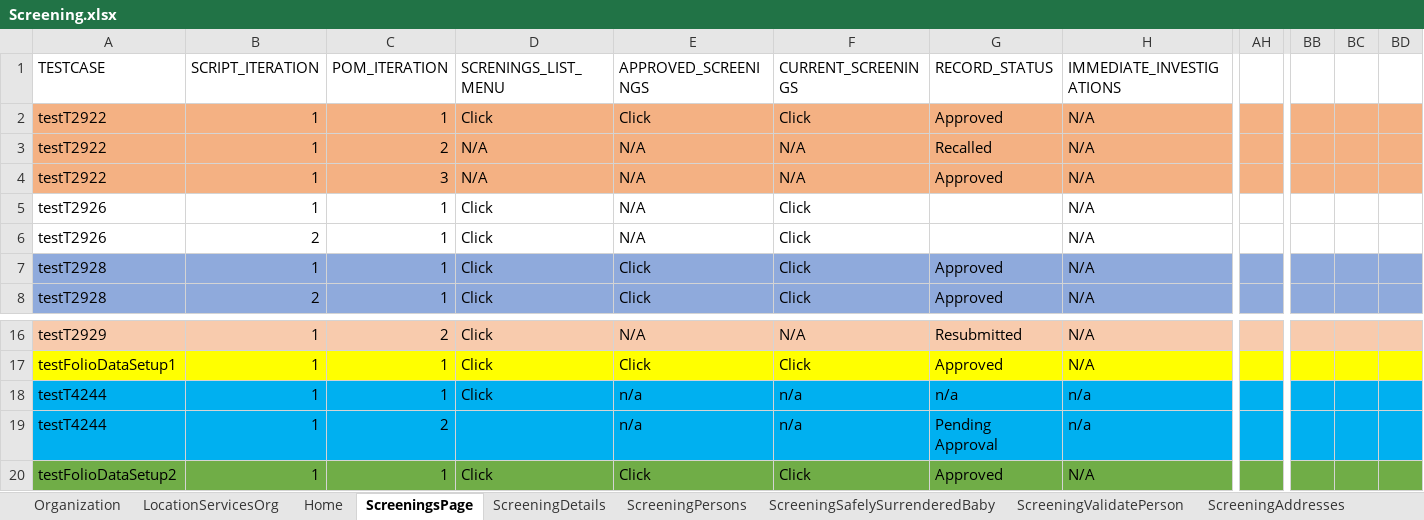
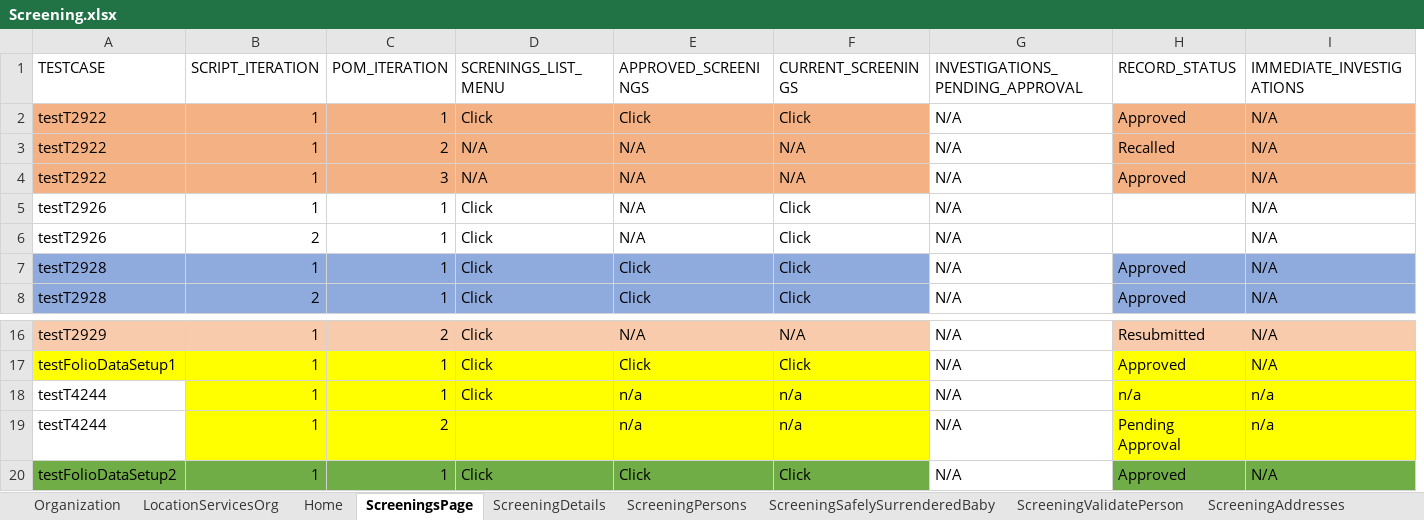
Before and after one commit to priya-singh4/POMExcelData, an Excel workbook: Screening.xlsx, sheet ScreeningsPage, drawn as a sheet; only a part is shown, gaps mark what is left out; values as stored, in another font and other column widths than the file's, no borders; removed rows and columns are numbered as before the commit, all else as after; the diff covers the shown part only; the diff names each change by its address in the sheet, - before the commit and + after, or states it on an @@ line.

```diff
--- a/Screening.xlsx (sheet ScreeningsPage)
+++ b/Screening.xlsx (sheet ScreeningsPage)
+column G (INVESTIGATIONS_PENDING_APPROVAL), rows 2-8: all N/A; rows 16-20: all N/A
-column AH, empty
-column BB, empty
-column BC, empty
-column BD, empty
-A18:A19 fill: #00B0F0
+A18:A19 fill: none
-B18:F19 fill: #00B0F0
+B18:F19 fill: #FFFF00
-H18:I19 fill: #00B0F0
+H18:I19 fill: #FFFF00
```
Also changed, not shown: cell formats elsewhere in this sheet, sheet ScreeningDetails, sheet ScreeningTribalInquiry, sheet ScreeningPersons, sheet ScreeningContactLog, sheet ScreeningAddresses, sheet ScreeningCallBackAttempts, 7 more sheets, Common.xlsx, Folio.xlsx, 1 other file.
